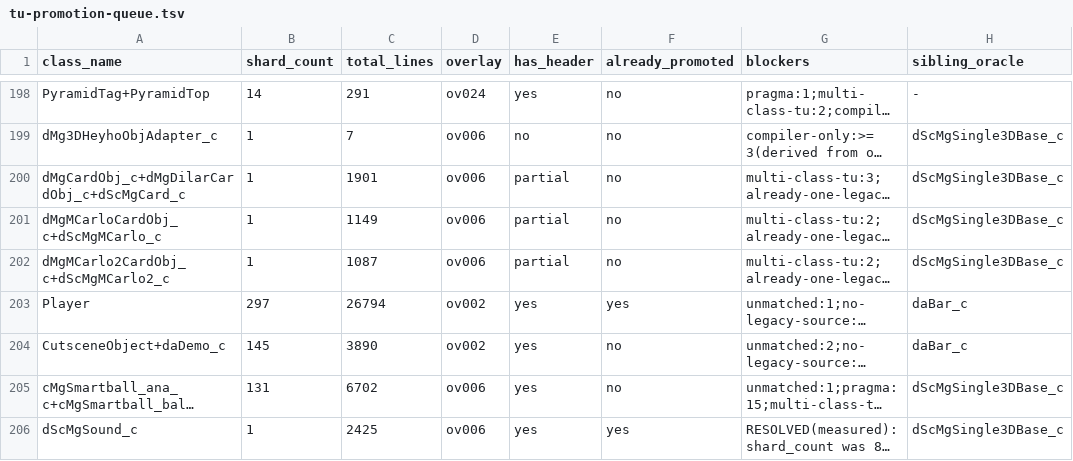
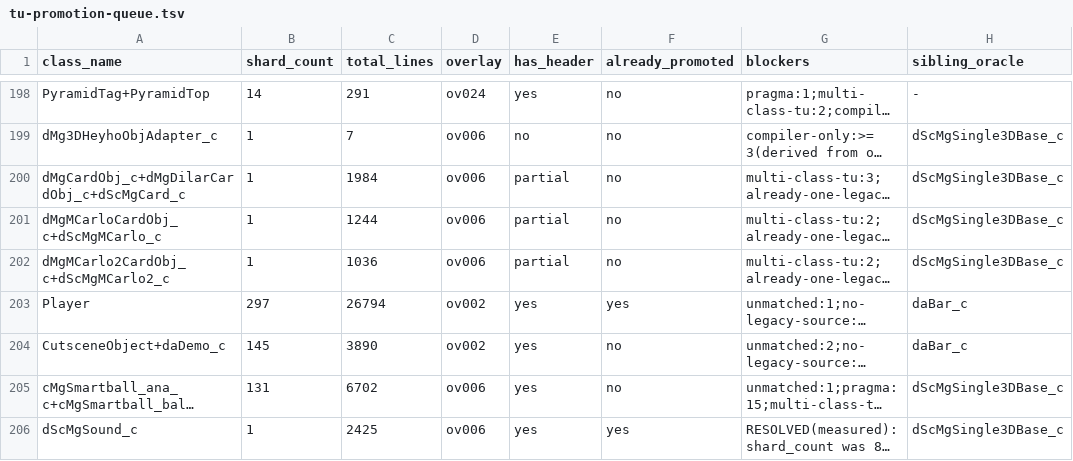
Before and after one commit to AdrianBros/sm64ds-decomp, a TSV file: notes/data/tu-promotion-queue.tsv, drawn as a sheet; only a part is shown, gaps mark what is left out; long unchanged cells end in …; the diff covers the shown part only; the diff names each change by its address in the sheet, - before the commit and + after, or states it on an @@ line.

```diff
--- a/notes/data/tu-promotion-queue.tsv
+++ b/notes/data/tu-promotion-queue.tsv
-C200 (total_lines): 1901
+C200 (total_lines): 1984
-C201 (total_lines): 1149
+C201 (total_lines): 1244
-C202 (total_lines): 1087
+C202 (total_lines): 1036
```
Also changed, not shown: 37 edited cells elsewhere in this file, 1 other file.
